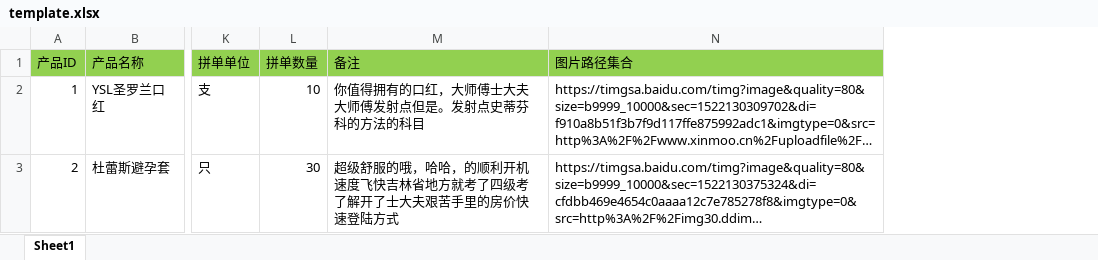
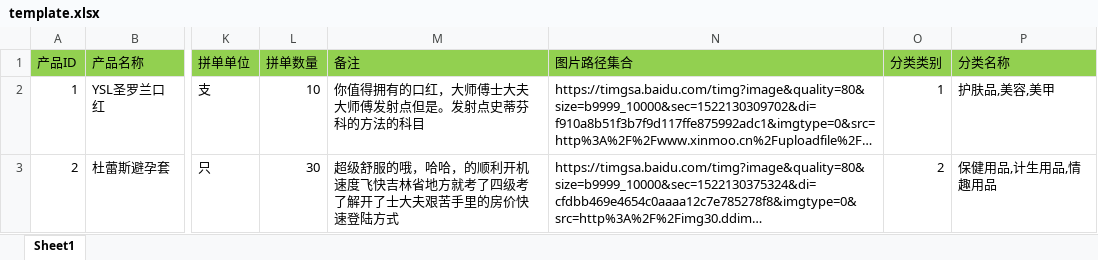
Before and after one commit to caotans/chache_web, an Excel workbook: tools/template.xlsx, sheet Sheet1, drawn as a sheet; only a part is shown, gaps mark what is left out; long unchanged cells end in …; values as stored, in another font and other column widths than the file's, no borders; the diff names each change by its address in the sheet, - before the commit and + after, or states it on an @@ line.

```diff
--- a/tools/template.xlsx (sheet Sheet1)
+++ b/tools/template.xlsx (sheet Sheet1)
+column O (分类类别), rows 2-3: 1 | 2
+column P (分类名称), rows 2-3: 护肤品,美容,美甲 | 保健用品,计生用品,情趣用品
```
Also changed, not shown: tools/collectionDesign.xlsx, 32 other files.
